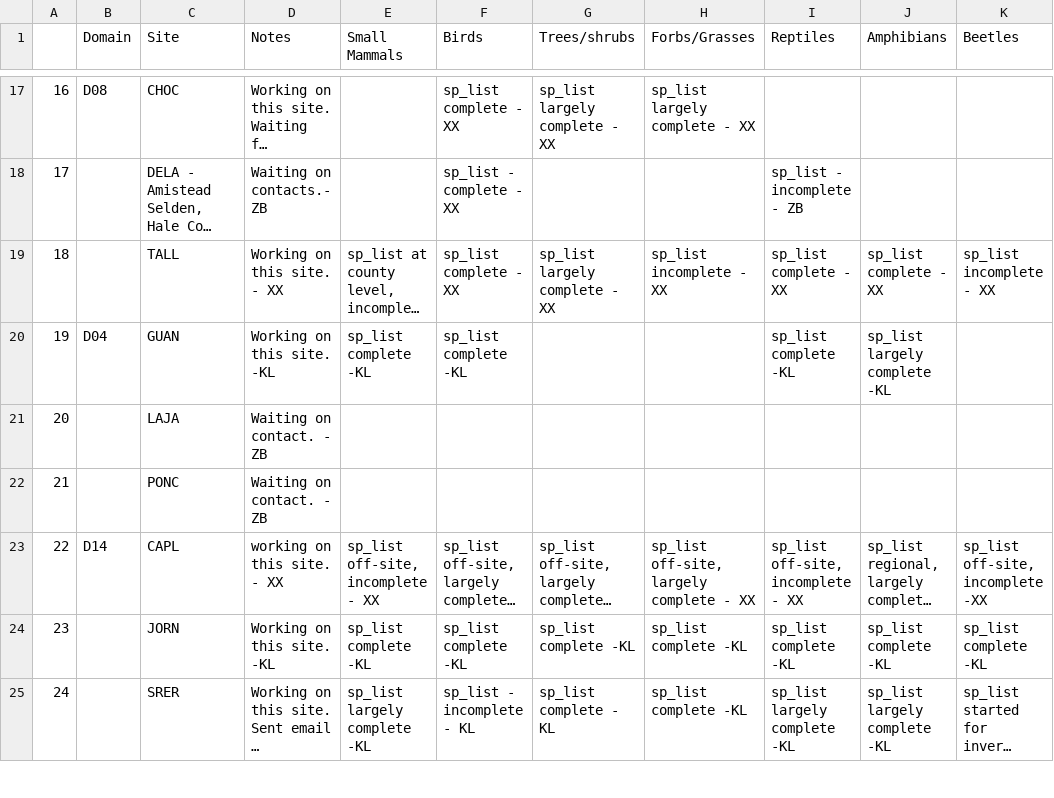
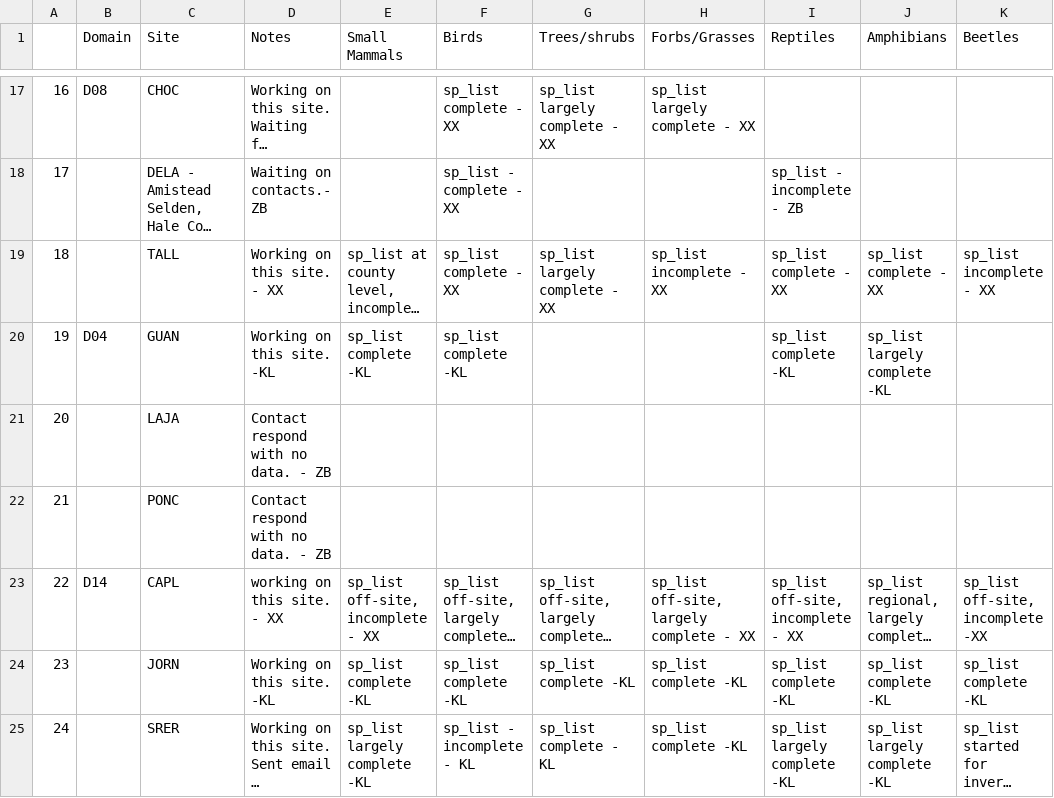
Before and after one commit to fluby/neonetods, a CSV file: data/task_matrix.csv, drawn as a sheet; only a part is shown, gaps mark what is left out; long unchanged cells end in …; the diff names each change by its address in the sheet, - before the commit and + after, or states it on an @@ line.

```diff
--- a/data/task_matrix.csv
+++ b/data/task_matrix.csv
-D21:D22 (Notes): Waiting on contact. - ZB
+D21:D22 (Notes): Contact respond with no data. - ZB
```
Also changed, not shown: data/activities.csv.
